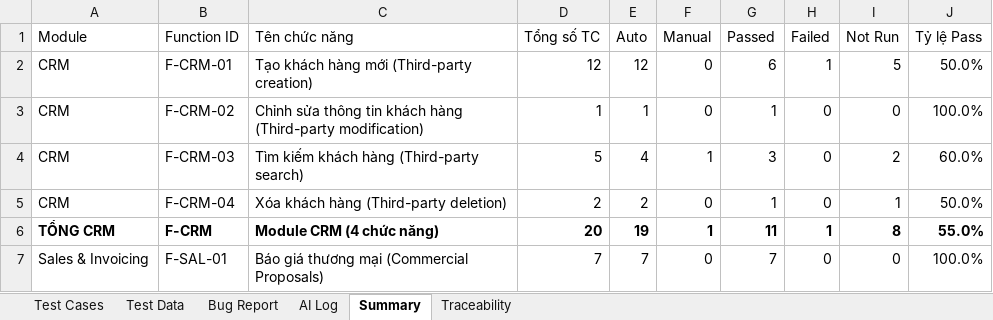
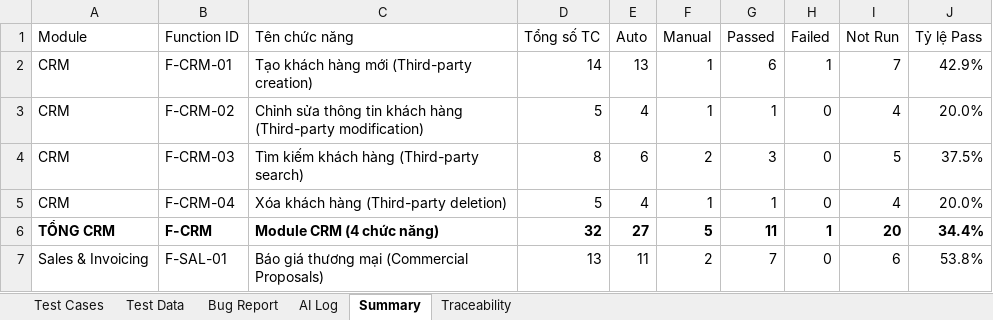
Before and after one commit to phidanghai-spec/Dolibarr_ERP_Testing, an Excel workbook: testcases/Dolibarr_TestCases.xlsx, sheet Summary, drawn as a sheet; only a part is shown; values as stored, in another font and other column widths than the file's, no borders; the diff covers the shown part only; the diff names each change by its address in the sheet, - before the commit and + after, or states it on an @@ line.

```diff
--- a/testcases/Dolibarr_TestCases.xlsx (sheet Summary)
+++ b/testcases/Dolibarr_TestCases.xlsx (sheet Summary)
-D2 (Tổng số TC): 12
+D2 (Tổng số TC): 14
-E2 (Auto): 12
+E2 (Auto): 13
-F2:F3 (Manual): 0
+F2:F3 (Manual): 1
-I2 (Not Run): 5
+I2 (Not Run): 7
-J2 (Tỷ lệ Pass): 50.0%
+J2 (Tỷ lệ Pass): 42.9%
-D3 (Tổng số TC): 1
+D3 (Tổng số TC): 5
-E3 (Auto): 1
+E3 (Auto): 4
-I3 (Not Run): 0
+I3 (Not Run): 4
-J3 (Tỷ lệ Pass): 100.0%
+J3 (Tỷ lệ Pass): 20.0%
-D4 (Tổng số TC): 5
+D4 (Tổng số TC): 8
-E4 (Auto): 4
+E4 (Auto): 6
-F4 (Manual): 1
+F4 (Manual): 2
-I4 (Not Run): 2
+I4 (Not Run): 5
-J4 (Tỷ lệ Pass): 60.0%
+J4 (Tỷ lệ Pass): 37.5%
-D5 (Tổng số TC): 2
+D5 (Tổng số TC): 5
-E5 (Auto): 2
+E5 (Auto): 4
-F5 (Manual): 0
+F5 (Manual): 1
-I5 (Not Run): 1
+I5 (Not Run): 4
-J5 (Tỷ lệ Pass): 50.0%
+J5 (Tỷ lệ Pass): 20.0%
-D6 (Tổng số TC): 20
+D6 (Tổng số TC): 32
-E6 (Auto): 19
+E6 (Auto): 27
-F6 (Manual): 1
+F6 (Manual): 5
-I6 (Not Run): 8
+I6 (Not Run): 20
-J6 (Tỷ lệ Pass): 55.0%
+J6 (Tỷ lệ Pass): 34.4%
-D7 (Tổng số TC): 7
+D7 (Tổng số TC): 13
-E7 (Auto): 7
+E7 (Auto): 11
-F7 (Manual): 0
+F7 (Manual): 2
-I7 (Not Run): 0
+I7 (Not Run): 6
-J7 (Tỷ lệ Pass): 100.0%
+J7 (Tỷ lệ Pass): 53.8%
```
Also changed, not shown: 36 edited cells elsewhere in this sheet, sheet Test Cases, sheet Traceability, sheet Test Data, sheet AI Log, 2 other files.
